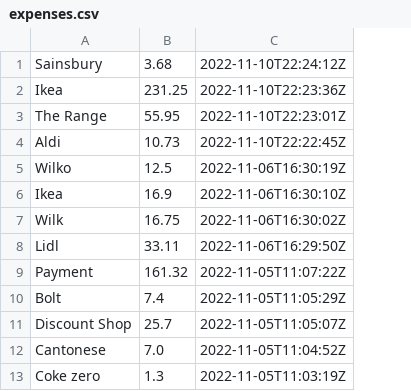
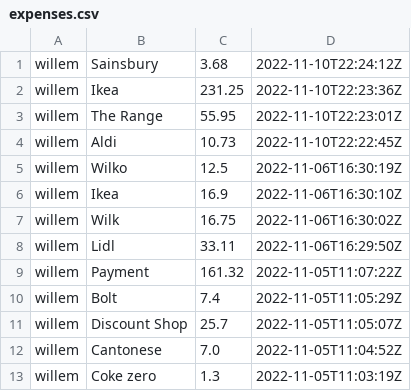
Before and after one commit to ant370/antsplitwise, a CSV file: expenses.csv, drawn as a sheet; only a part is shown; the diff names each change by its address in the sheet, - before the commit and + after, or states it on an @@ line.

```diff
--- a/expenses.csv
+++ b/expenses.csv
+column A, rows 1-13: all willem
```
Also changed, not shown: 4 other files.
